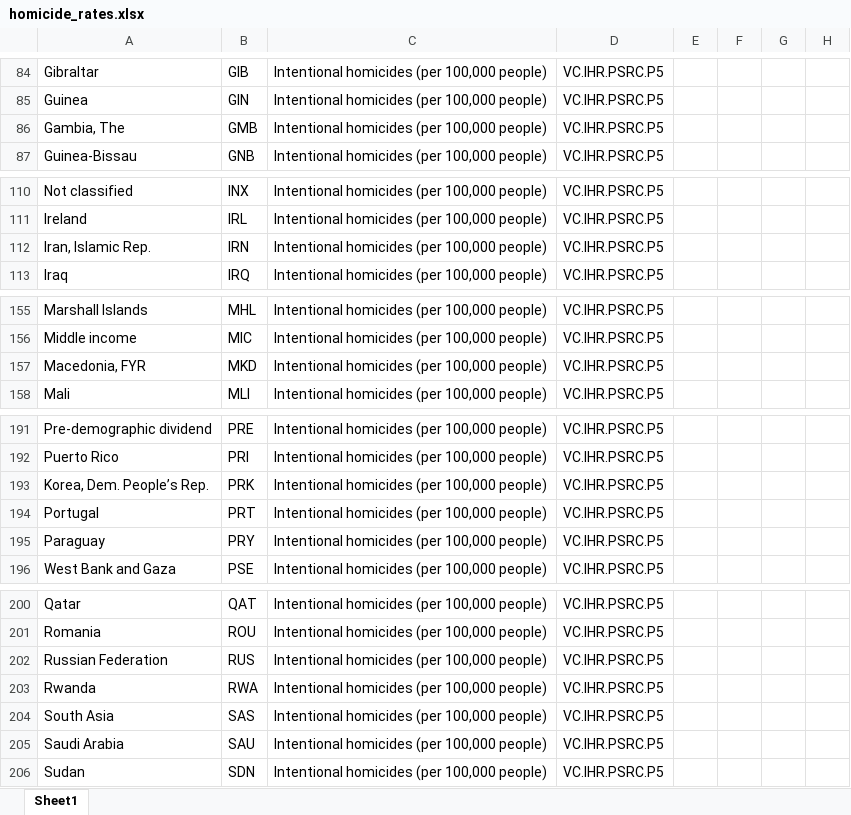
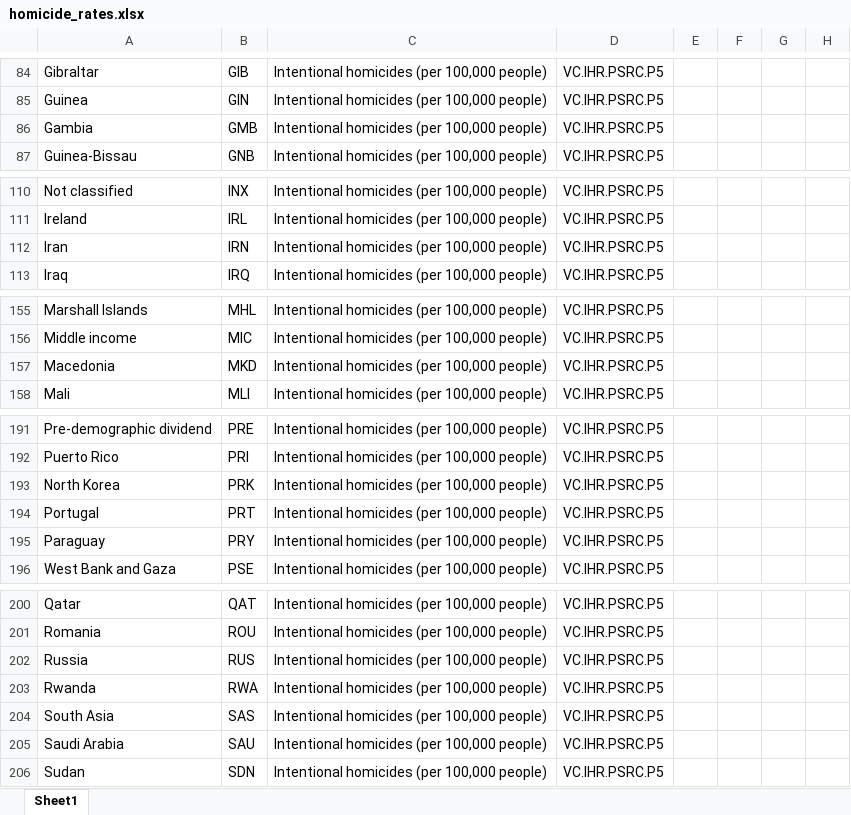
Before and after one commit to chacepaulson/final_proj, an Excel workbook: raw_data/homicide_rates.xlsx, sheet Sheet1, drawn as a sheet; only a part is shown, gaps mark what is left out; values as stored, in another font and other column widths than the file's, no borders; the diff covers the shown part only; the diff names each change by its address in the sheet, - before the commit and + after, or states it on an @@ line.

```diff
--- a/raw_data/homicide_rates.xlsx (sheet Sheet1)
+++ b/raw_data/homicide_rates.xlsx (sheet Sheet1)
-A86: Gambia, The
+A86: Gambia
-A112: Iran, Islamic Rep.
+A112: Iran
-A157: Macedonia, FYR
+A157: Macedonia
-A193: Korea, Dem. People’s Rep.
+A193: North Korea
-A202: Russian Federation
+A202: Russia
```
Also changed, not shown: 17 edited cells elsewhere in this sheet, 2 other files.
